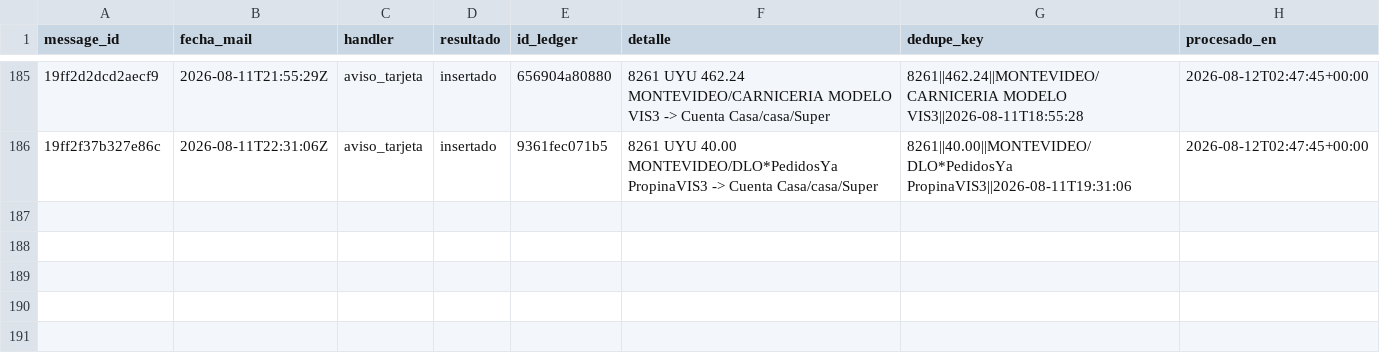
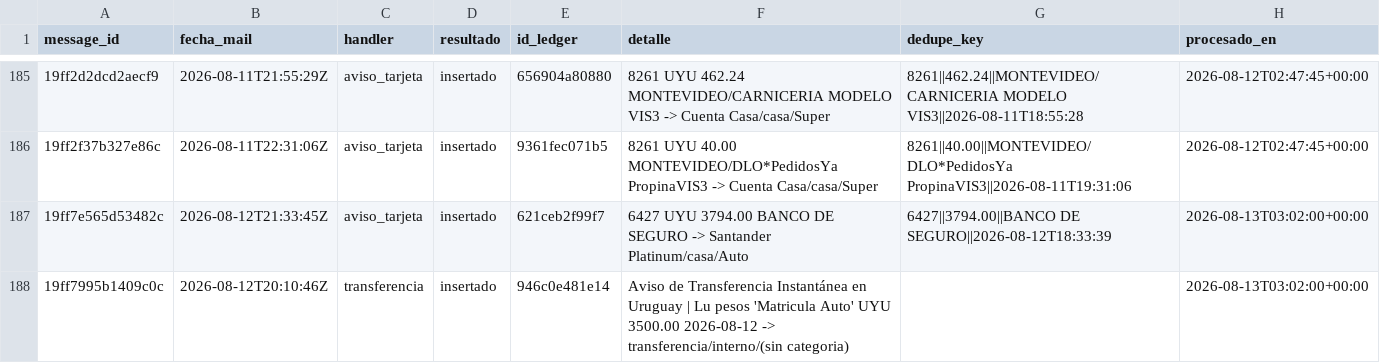
Before and after one commit to joacoguerrae/registro-gastos, a CSV file: data/staging/procesados.csv, drawn as a sheet; only a part is shown, gaps mark what is left out.

```diff
--- a/data/staging/procesados.csv
+++ b/data/staging/procesados.csv
@@ -186 +186,3 @@ message_id,fecha_mail,handler,resultado,id_ledger,detalle,dedupe_key,procesado_e
 19ff2f37b327e86c,2026-08-11T22:31:06Z,aviso_tarjeta,insertado,9361fec071b5,8261 UYU 40.00 MONTEVIDEO/DLO*PedidosYa PropinaVIS3 -> Cuenta Casa/casa/Super,8261||40.00||MONTEVIDEO/DLO*PedidosYa PropinaVIS3||2026-08-11T19:31:06,2026-08-12T02:47:45+00:00
+19ff7e565d53482c,2026-08-12T21:33:45Z,aviso_tarjeta,insertado,621ceb2f99f7,6427 UYU 3794.00 BANCO DE SEGURO -> Santander Platinum/casa/Auto,6427||3794.00||BANCO DE SEGURO||2026-08-12T18:33:39,2026-08-13T03:02:00+00:00
+19ff7995b1409c0c,2026-08-12T20:10:46Z,transferencia,insertado,946c0e481e14,Aviso de Transferencia Instantánea en Uruguay   | Lu pesos 'Matricula Auto' UYU 3500.00 2026-08-12 -> transferencia/interno/(sin categoria),,2026-08-13T03:02:00+00:00
```
Also changed, not shown: data/cierre_casa.csv, data/ledger.csv, 9 other files.
